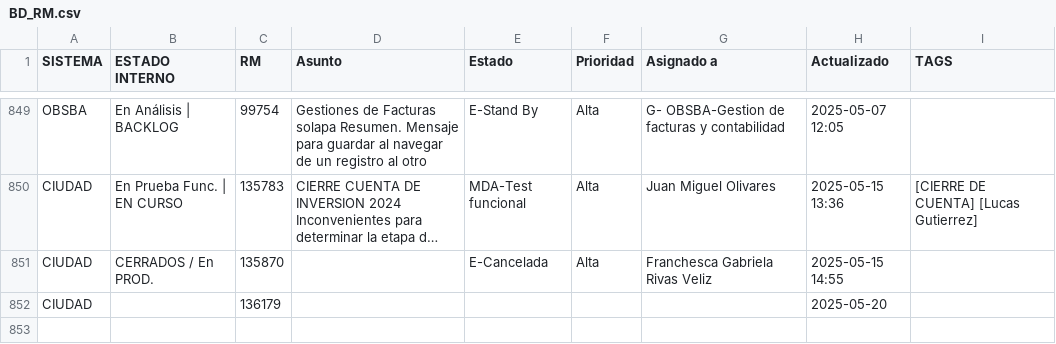
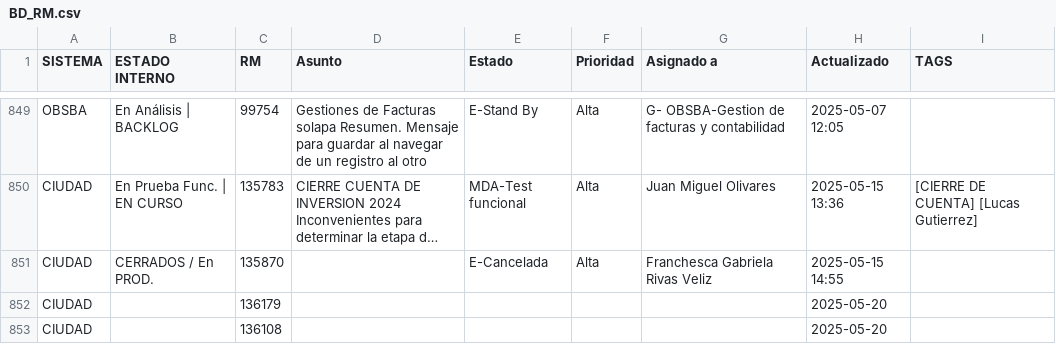
Before and after one commit to darioelola/Archivos, a CSV file: BD_RM.csv, drawn as a sheet; only a part is shown, gaps mark what is left out; long unchanged cells end in …; the diff names each change by its address in the sheet, - before the commit and + after, or states it on an @@ line.

Commit message:
auto-update 2025-05-20T12:08:13.591Z

```diff
--- a/BD_RM.csv
+++ b/BD_RM.csv
+row 853: CIUDAD |  | 136108 |  |  |  |  | 2025-05-20
```
